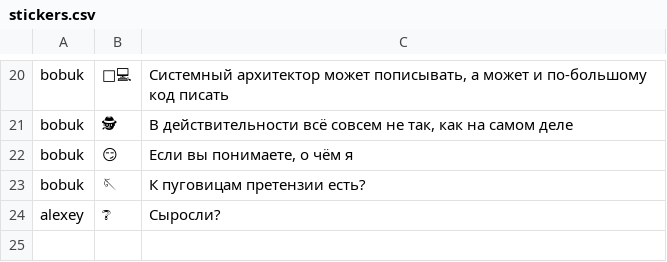
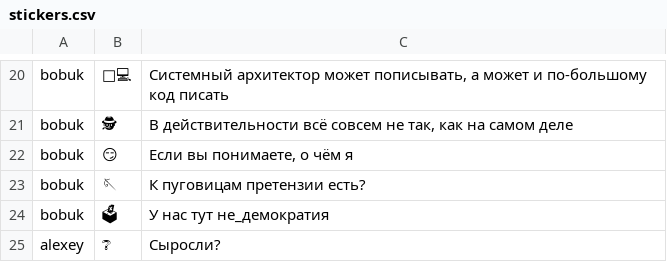
Before and after one commit to chuhlomin/radio-t-stickers, a CSV file: stickers.csv, drawn as a sheet; only a part is shown, gaps mark what is left out; the diff names each change by its address in the sheet, - before the commit and + after, or states it on an @@ line.

Commit message:
feat: add sticker 🗳️

```diff
--- a/stickers.csv
+++ b/stickers.csv
+row 24: bobuk | 🗳 | У нас тут не_демократия
```
